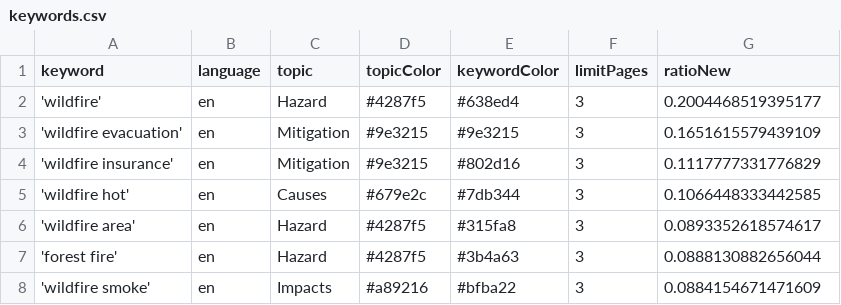
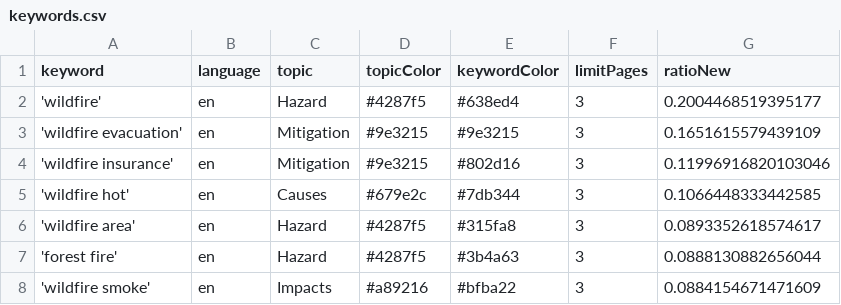
Before and after one commit to magaliekathrin-news/wildFire, a CSV file: keywords.csv, drawn as a sheet; only a part is shown.

```diff
--- a/keywords.csv
+++ b/keywords.csv
@@ -3,3 +3,3 @@ keyword,language,topic,topicColor,keywordColor,limitPages,ratioNew
 'wildfire evacuation',en,Mitigation,#9e3215,#9e3215,3,0.1651615579439109
-'wildfire insurance',en,Mitigation,#9e3215,#802d16,3,0.1117777331776829
+'wildfire insurance',en,Mitigation,#9e3215,#802d16,3,0.11996916820103046
 'wildfire hot',en,Causes,#679e2c,#7db344,3,0.1066448333442585
```
Also changed, not shown: 2 other files.
